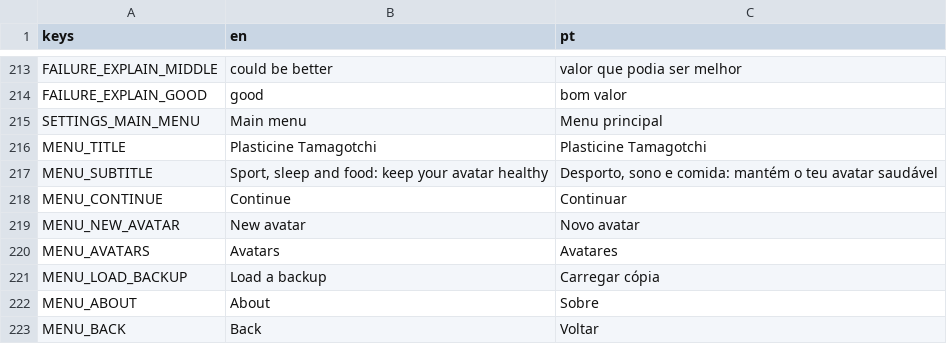
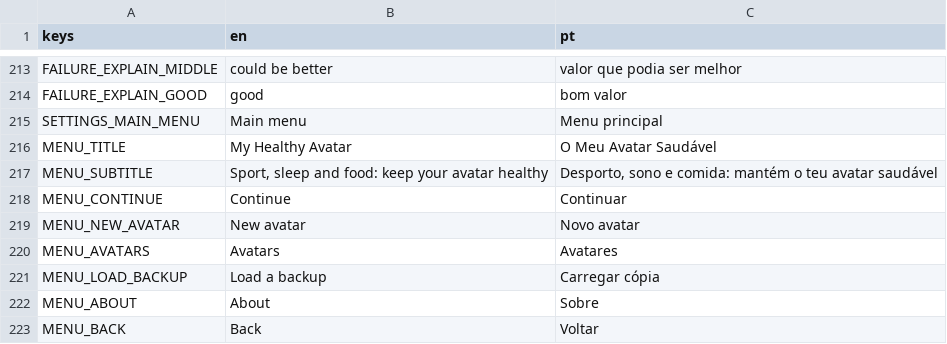
Before and after one commit to RomesQuiet/bio-streams-CMP, a CSV file: translations/strings.csv, drawn as a sheet; only a part is shown, gaps mark what is left out.

```diff
--- a/translations/strings.csv
+++ b/translations/strings.csv
@@ -219,3 +219,3 @@ FAILURE_EXPLAIN_GOOD,good,bom valor
 SETTINGS_MAIN_MENU,Main menu,Menu principal
-MENU_TITLE,Plasticine Tamagotchi,Plasticine Tamagotchi
+MENU_TITLE,My Healthy Avatar,O Meu Avatar Saudável
 MENU_SUBTITLE,"Sport, sleep and food: keep your avatar healthy","Desporto, sono e comida: mantém o teu avatar saudável"
```
Also changed, not shown: 10 other files.
